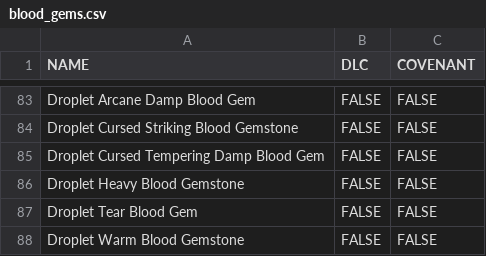
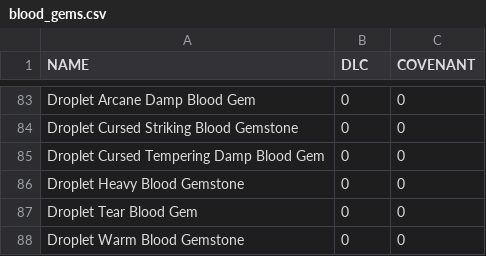
Before and after one commit to KarstenFinlay/Soulsborne-easter-egg-hunt, a CSV file: Data/Bloodborne/blood_gems.csv, drawn as a sheet; only a part is shown, gaps mark what is left out; the diff covers the shown part only; the diff names each change by its address in the sheet, - before the commit and + after, or states it on an @@ line.

```diff
--- a/Data/Bloodborne/blood_gems.csv
+++ b/Data/Bloodborne/blood_gems.csv
-B83:B88 (DLC): FALSE
+B83:B88 (DLC): 0
-C83:C88 (COVENANT): FALSE
+C83:C88 (COVENANT): 0
```
Also changed, not shown: 162 edited cells elsewhere in this file, Data/Bloodborne/armour.csv, Data/Bloodborne/chalices.csv, 4 other files.
